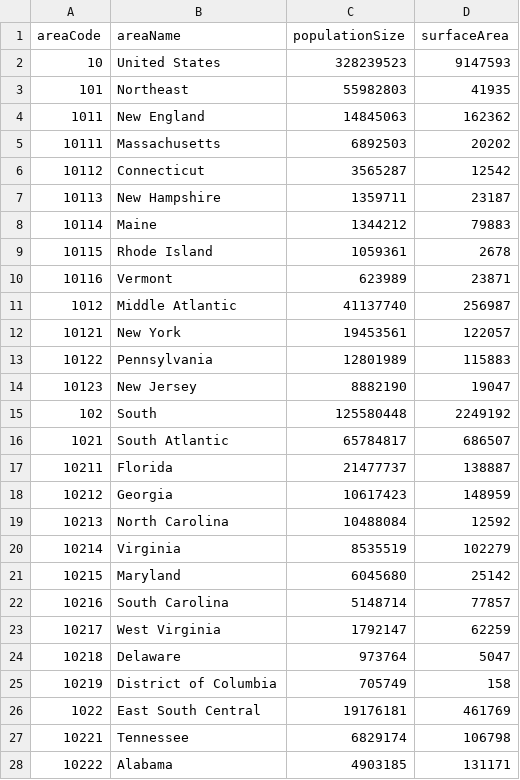
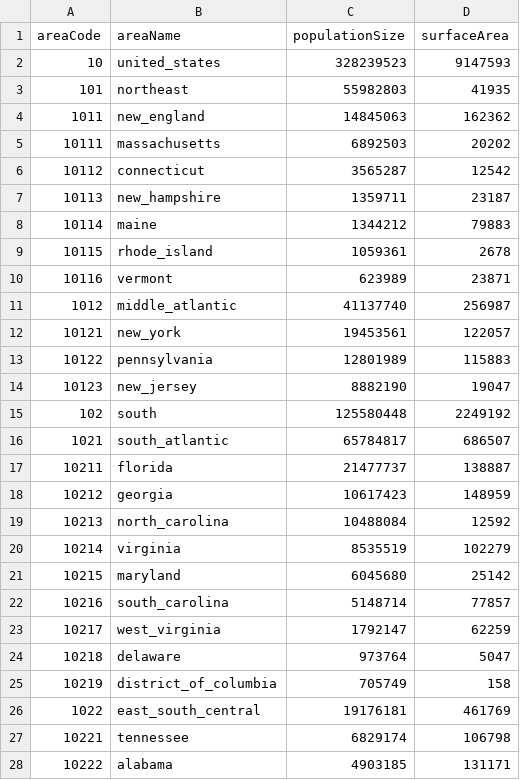
Before and after one commit to RegionMeter/geo-config, a CSV file: src/10_area.csv, drawn as a sheet; only a part is shown; the diff covers the shown part only.

```diff
--- a/src/10_area.csv
+++ b/src/10_area.csv
@@ -1,28 +1,28 @@
 areaCode,areaName,populationSize,surfaceArea
-10,United States,328239523,9147593
-101,Northeast,55982803,41935
-1011,New England,14845063,162362
-10111,Massachusetts,6892503,20202
-10112,Connecticut,3565287,12542
-10113,New Hampshire,1359711,23187
-10114,Maine,1344212,79883
-10115,Rhode Island,1059361,2678
-10116,Vermont,623989,23871
-1012,Middle Atlantic,41137740,256987
-10121,New York,19453561,122057
-10122,Pennsylvania,12801989,115883
-10123,New Jersey,8882190,19047
-102,South,125580448,2249192
-1021,South Atlantic,65784817,686507
-10211,Florida,21477737,138887
-10212,Georgia,10617423,148959
-10213,North Carolina,10488084,12592
-10214,Virginia,8535519,102279
-10215,Maryland,6045680,25142
-10216,South Carolina,5148714,77857
-10217,West Virginia,1792147,62259
-10218,Delaware,973764,5047
-10219,District of Columbia,705749,158
-1022,East South Central,19176181,461769
-10221,Tennessee,6829174,106798
-10222,Alabama,4903185,131171
+10,united_states,328239523,9147593
+101,northeast,55982803,41935
+1011,new_england,14845063,162362
+10111,massachusetts,6892503,20202
+10112,connecticut,3565287,12542
+10113,new_hampshire,1359711,23187
+10114,maine,1344212,79883
+10115,rhode_island,1059361,2678
+10116,vermont,623989,23871
+1012,middle_atlantic,41137740,256987
+10121,new_york,19453561,122057
+10122,pennsylvania,12801989,115883
+10123,new_jersey,8882190,19047
+102,south,125580448,2249192
+1021,south_atlantic,65784817,686507
+10211,florida,21477737,138887
+10212,georgia,10617423,148959
+10213,north_carolina,10488084,12592
+10214,virginia,8535519,102279
+10215,maryland,6045680,25142
+10216,south_carolina,5148714,77857
+10217,west_virginia,1792147,62259
+10218,delaware,973764,5047
+10219,district_of_columbia,705749,158
+1022,east_south_central,19176181,461769
+10221,tennessee,6829174,106798
+10222,alabama,4903185,131171
```
Also changed, not shown: 43 edited cells elsewhere in this file, area.csv, areaHier.csv, 9 other files.
